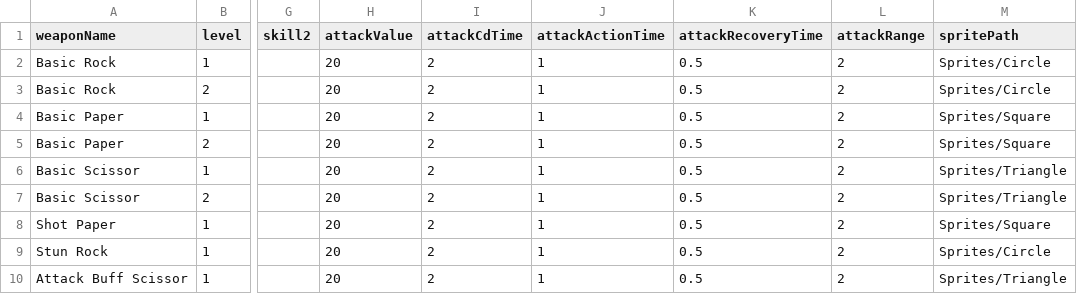
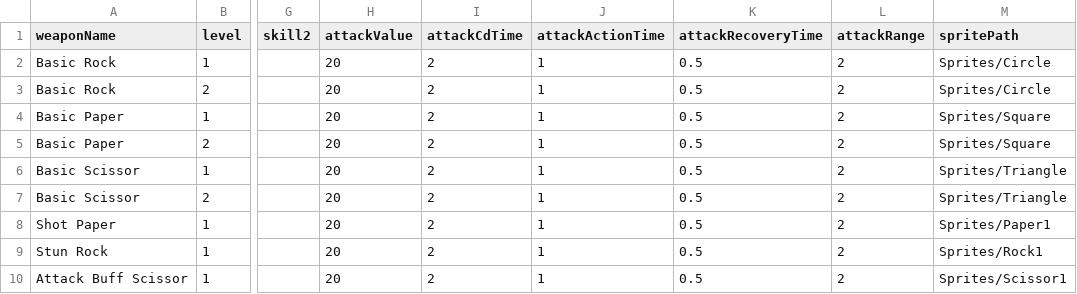
Before and after one commit to TigerSun86/GobangAdventure, a CSV file: Unity/NewWheel/Brock/Assets/Configs/WeaponConfig.csv, drawn as a sheet; only a part is shown, gaps mark what is left out; the diff names each change by its address in the sheet, - before the commit and + after, or states it on an @@ line.

Commit message:
Add rock paper scissor sprites

```diff
--- a/Unity/NewWheel/Brock/Assets/Configs/WeaponConfig.csv
+++ b/Unity/NewWheel/Brock/Assets/Configs/WeaponConfig.csv
-M8 (spritePath): Sprites/Square
+M8 (spritePath): Sprites/Paper1
-M9 (spritePath): Sprites/Circle
+M9 (spritePath): Sprites/Rock1
-M10 (spritePath): Sprites/Triangle
+M10 (spritePath): Sprites/Scissor1
```
Also changed, not shown: 8 other files.
